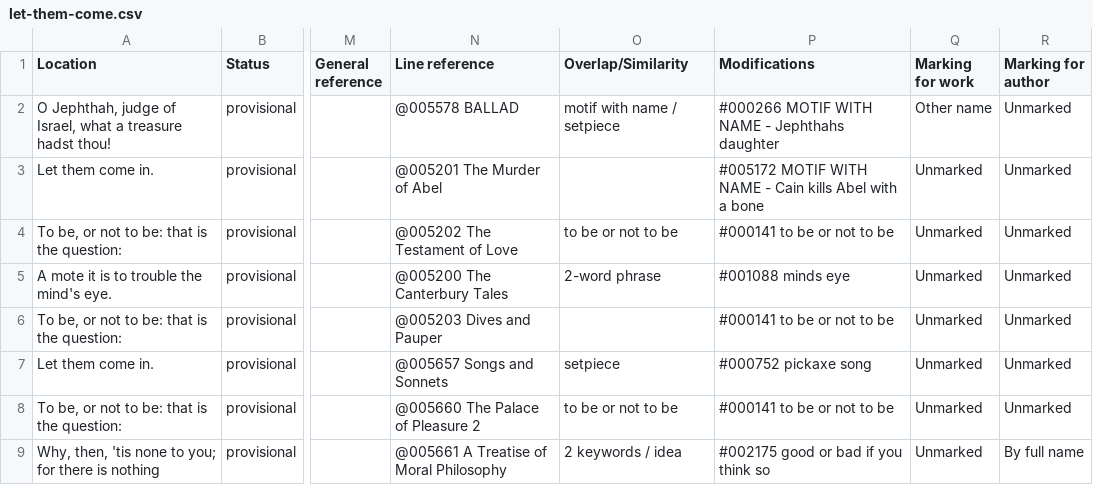
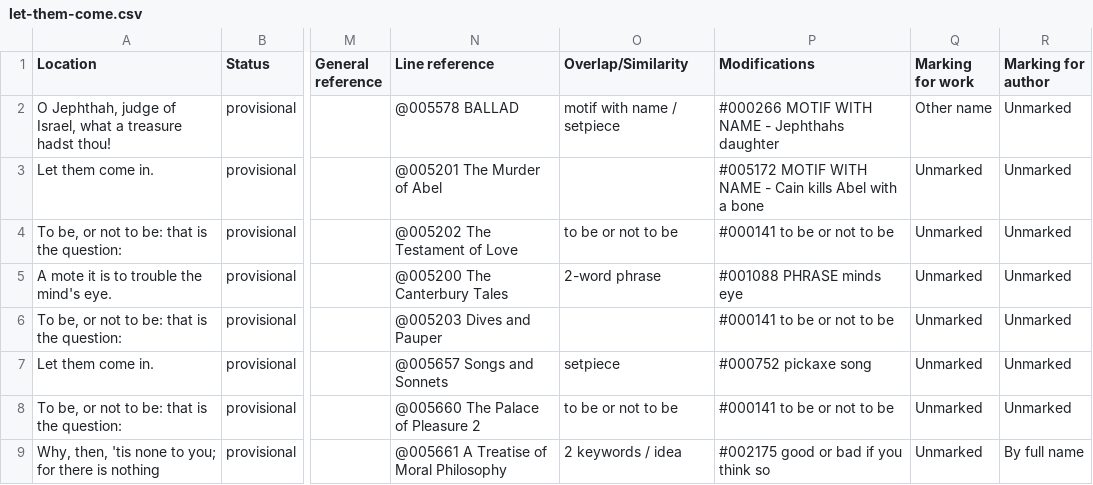
Before and after one commit to dhlab-basel/0826-wordweb-scripts, a CSV file: hyperhamlet-export/let-them-come.csv, drawn as a sheet; only a part is shown, gaps mark what is left out; the diff covers the shown part only; the diff names each change by its address in the sheet, - before the commit and + after, or states it on an @@ line.

```diff
--- a/hyperhamlet-export/let-them-come.csv
+++ b/hyperhamlet-export/let-them-come.csv
-P5 (Modifications): #001088 minds eye
+P5 (Modifications): #001088 PHRASE minds eye
```
Also changed, not shown: 1 removed row and 32 edited cells elsewhere in this file, 2 other files.
